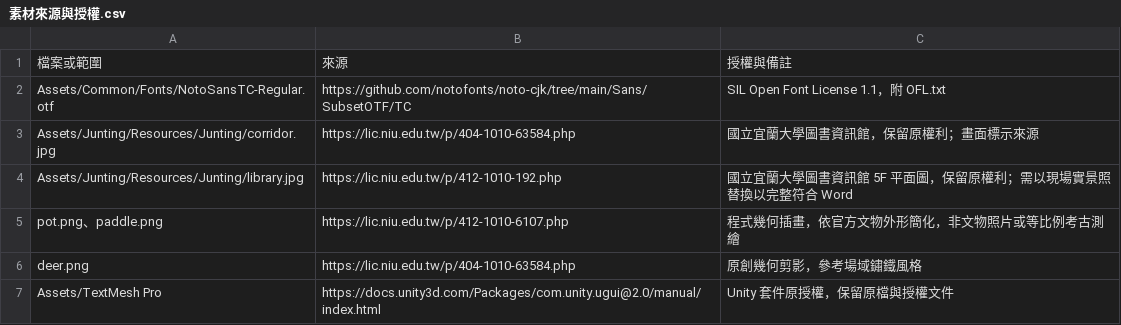
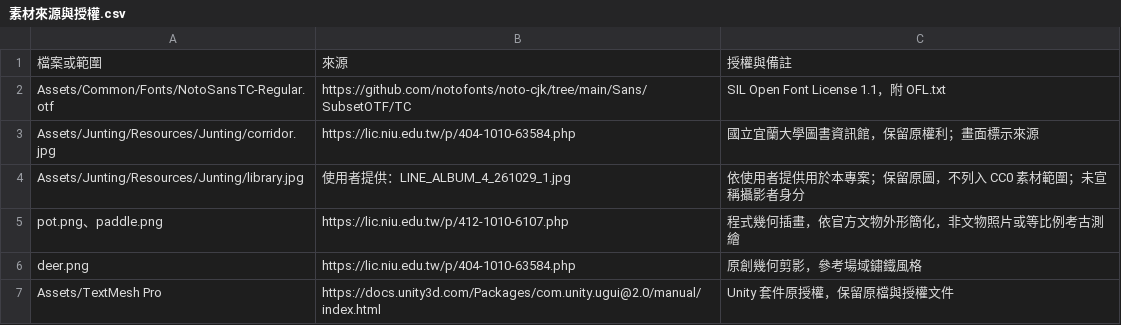
Before and after one commit to Anton927OWO/software_engineeing, a CSV file: Contributions/Junting/UnityProject/素材來源與授權.csv, drawn as a sheet; only a part is shown.

Commit message:
Update Junting levels with library photo and verified WebGL build

```diff
--- a/Contributions/Junting/UnityProject/素材來源與授權.csv
+++ b/Contributions/Junting/UnityProject/素材來源與授權.csv
@@ -3,3 +3,3 @@ Assets/Common/Fonts/NotoSansTC-Regular.otf,https://github.com/notofonts/noto-cjk
 Assets/Junting/Resources/Junting/corridor.jpg,https://lic.niu.edu.tw/p/404-1010-63584.php,國立宜蘭大學圖書資訊館，保留原權利；畫面標示來源
-Assets/Junting/Resources/Junting/library.jpg,https://lic.niu.edu.tw/p/412-1010-192.php,國立宜蘭大學圖書資訊館 5F 平面圖，保留原權利；需以現場實景照替換以完整符合 Word
+Assets/Junting/Resources/Junting/library.jpg,使用者提供：LINE_ALBUM_4_261029_1.jpg,依使用者提供用於本專案；保留原圖，不列入 CC0 素材範圍；未宣稱攝影者身分
 pot.png、paddle.png,https://lic.niu.edu.tw/p/412-1010-6107.php,程式幾何插畫，依官方文物外形簡化，非文物照片或等比例考古測繪
```
Also changed, not shown: 10 other files.
